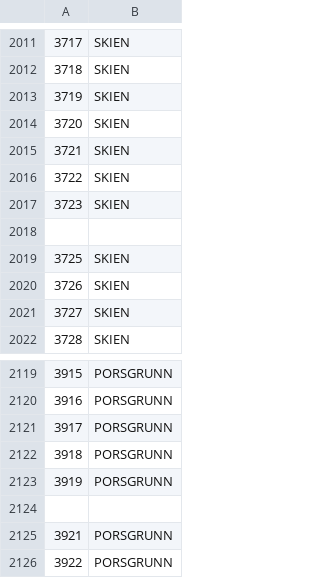
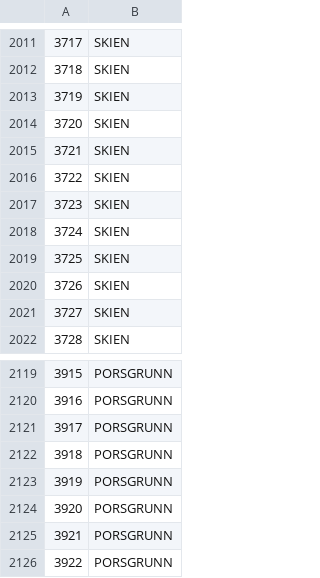
Before and after one commit to JonasTopper/Bedriftsportalen, a CSV file: postnummer.csv, drawn as a sheet; only a part is shown, gaps mark what is left out.

Commit message:
Postnummer fix
Fikset Ariel sin morsomme oppdatering

```diff
--- a/postnummer.csv
+++ b/postnummer.csv
@@ -2017,3 +2017,3 @@
 3723;SKIEN
-;
+3724;SKIEN
 3725;SKIEN
@@ -2123,3 +2123,3 @@
 3919;PORSGRUNN
-;
+3920;PORSGRUNN
 3921;PORSGRUNN
```
